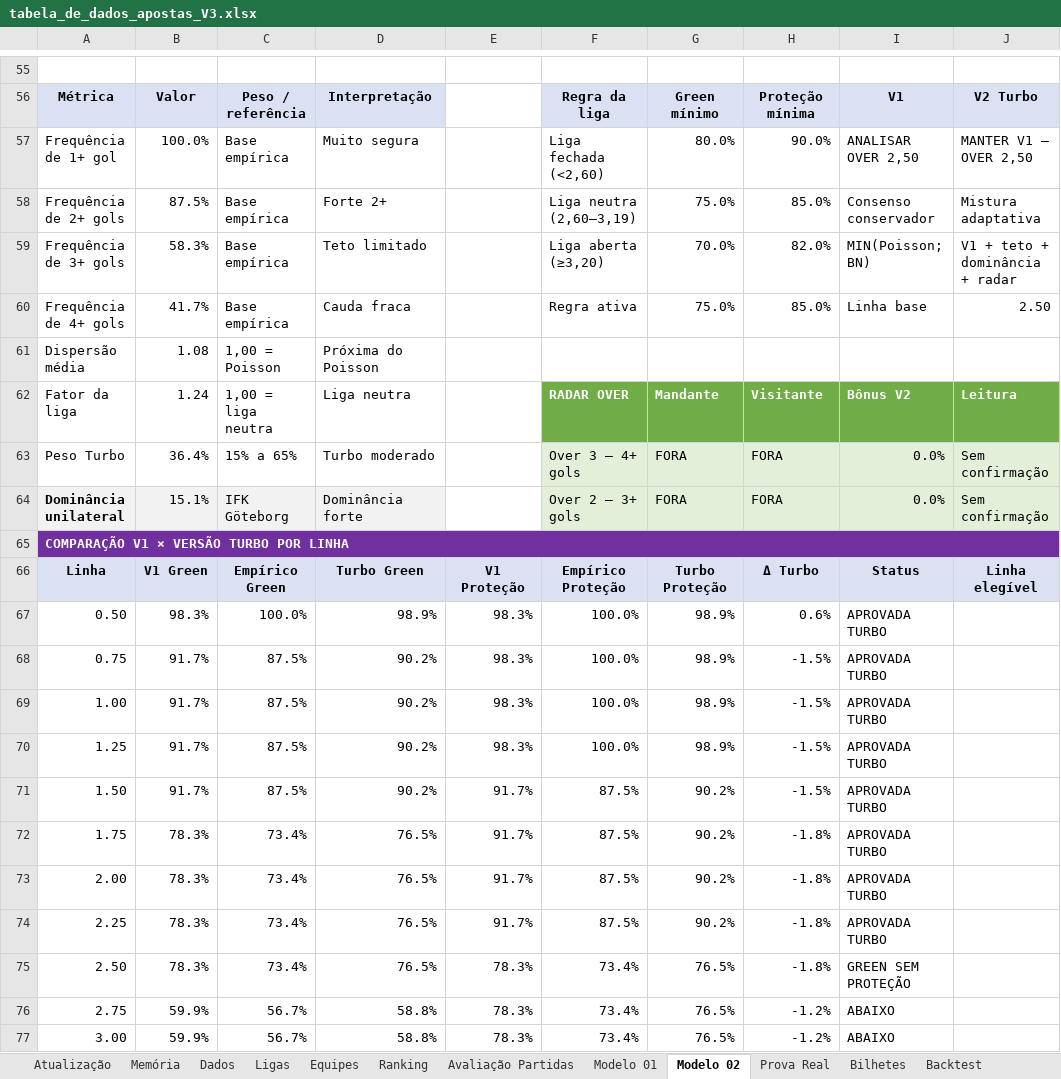
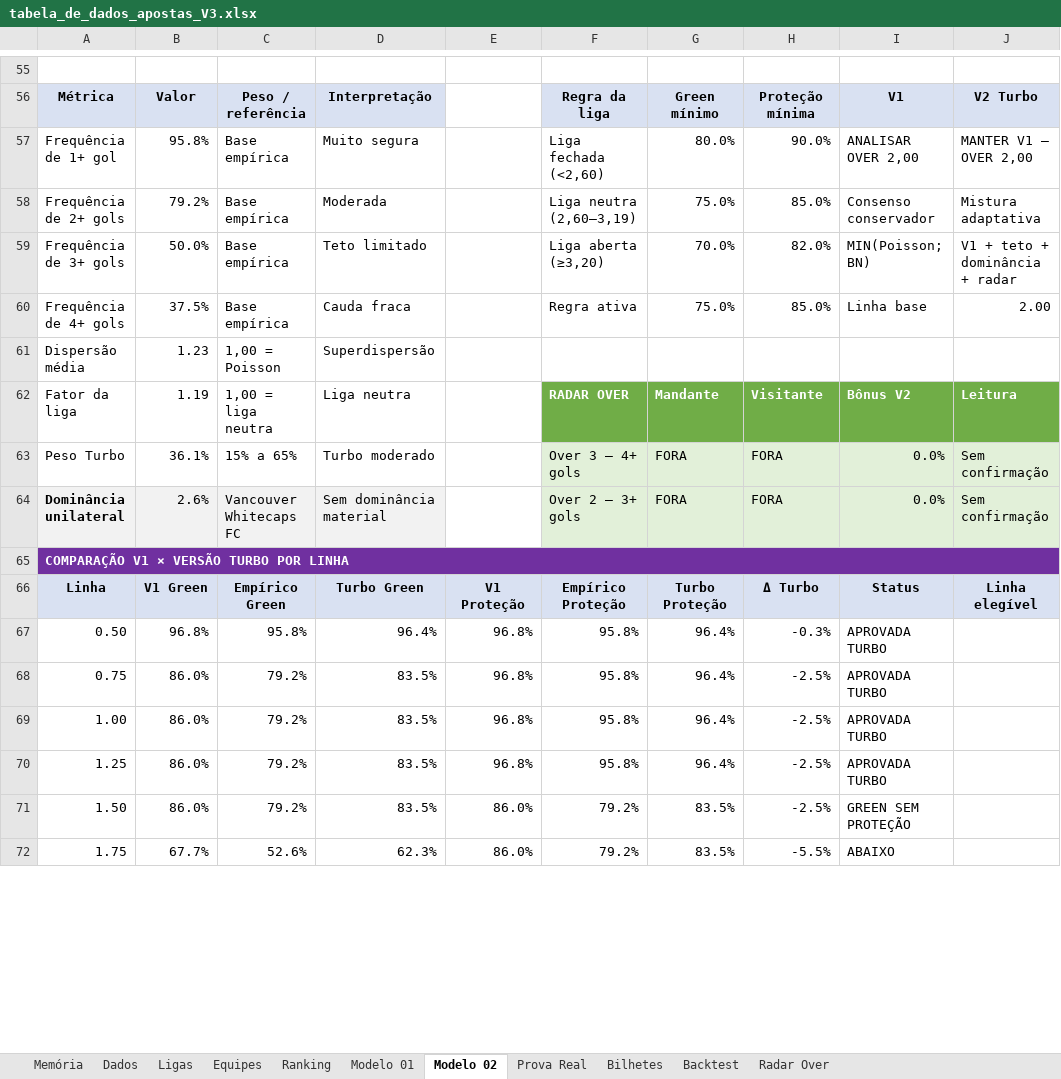
Before and after one commit to nutricionistafeliperibeiro-svg/sga-sniper-elite, an Excel workbook: tabela_de_dados_apostas_V3.xlsx, sheet Modelo 02, drawn as a sheet; only a part is shown, gaps mark what is left out; values as stored, in another font and other column widths than the file's, no borders; conditional formats not drawn; removed rows and columns are numbered as before the commit, all else as after; the diff covers the shown part only; the diff names each change by its address in the sheet, - before the commit and + after, or states it on an @@ line.

```diff
--- a/tabela_de_dados_apostas_V3.xlsx (sheet Modelo 02)
+++ b/tabela_de_dados_apostas_V3.xlsx (sheet Modelo 02)
-sheet tab: Atualização
-sheet tab: Avaliação Partidas
-B57: 100.0%
+B57: 95.8%
-I57: ANALISAR OVER 2,50
+I57: ANALISAR OVER 2,00
-J57: MANTER V1 — OVER 2,50
+J57: MANTER V1 — OVER 2,00
-B58: 87.5%
+B58: 79.2%
-D58: Forte 2+
+D58: Moderada
-B59: 58.3%
+B59: 50.0%
-B60: 41.7%
+B60: 37.5%
-J60: 2.50
+J60: 2.00
-B61: 1.08
+B61: 1.23
-D61: Próxima do Poisson
+D61: Superdispersão
-B62: 1.24
+B62: 1.19
-B63: 36.4%
+B63: 36.1%
-B64: 15.1%
+B64: 2.6%
-C64: IFK Göteborg
+C64: Vancouver Whitecaps FC
-D64: Dominância forte
+D64: Sem dominância material
-row 67: 0.50 | 98.3% | 100.0% | 98.9% | 98.3% | 100.0% | 98.9% | 0.6% | APROVADA TURBO
-row 68: 0.75 | 91.7% | 87.5% | 90.2% | 98.3% | 100.0% | 98.9% | -1.5% | APROVADA TURBO
-row 69: 1.00 | 91.7% | 87.5% | 90.2% | 98.3% | 100.0% | 98.9% | -1.5% | APROVADA TURBO
-row 70: 1.25 | 91.7% | 87.5% | 90.2% | 98.3% | 100.0% | 98.9% | -1.5% | APROVADA TURBO
-row 71: 1.50 | 91.7% | 87.5% | 90.2% | 91.7% | 87.5% | 90.2% | -1.5% | APROVADA TURBO
-row 72: 1.75 | 78.3% | 73.4% | 76.5% | 91.7% | 87.5% | 90.2% | -1.8% | APROVADA TURBO
-row 73: 2.00 | 78.3% | 73.4% | 76.5% | 91.7% | 87.5% | 90.2% | -1.8% | APROVADA TURBO
-row 74: 2.25 | 78.3% | 73.4% | 76.5% | 91.7% | 87.5% | 90.2% | -1.8% | APROVADA TURBO
-row 75: 2.50 | 78.3% | 73.4% | 76.5% | 78.3% | 73.4% | 76.5% | -1.8% | GREEN SEM PROTEÇÃO
-row 76: 2.75 | 59.9% | 56.7% | 58.8% | 78.3% | 73.4% | 76.5% | -1.2% | ABAIXO
-row 77: 3.00 | 59.9% | 56.7% | 58.8% | 78.3% | 73.4% | 76.5% | -1.2% | ABAIXO
+row 67: 0.50 | 96.8% | 95.8% | 96.4% | 96.8% | 95.8% | 96.4% | -0.3% | APROVADA TURBO
+row 68: 0.75 | 86.0% | 79.2% | 83.5% | 96.8% | 95.8% | 96.4% | -2.5% | APROVADA TURBO
+row 69: 1.00 | 86.0% | 79.2% | 83.5% | 96.8% | 95.8% | 96.4% | -2.5% | APROVADA TURBO
+row 70: 1.25 | 86.0% | 79.2% | 83.5% | 96.8% | 95.8% | 96.4% | -2.5% | APROVADA TURBO
+row 71: 1.50 | 86.0% | 79.2% | 83.5% | 86.0% | 79.2% | 83.5% | -2.5% | GREEN SEM PROTEÇÃO
+row 72: 1.75 | 67.7% | 52.6% | 62.3% | 86.0% | 79.2% | 83.5% | -5.5% | ABAIXO
```
Also changed, not shown: 16 added rows, 11 removed rows and 64 edited cells elsewhere in this sheet, sheet Equipes, sheet Dados, sheet Radar Over, sheet Ranking, sheet Modelo 01, sheet Prova Real, 2 more sheets, other sheet tabs, formulas that keep their value, hidden cells, charts or pictures.
